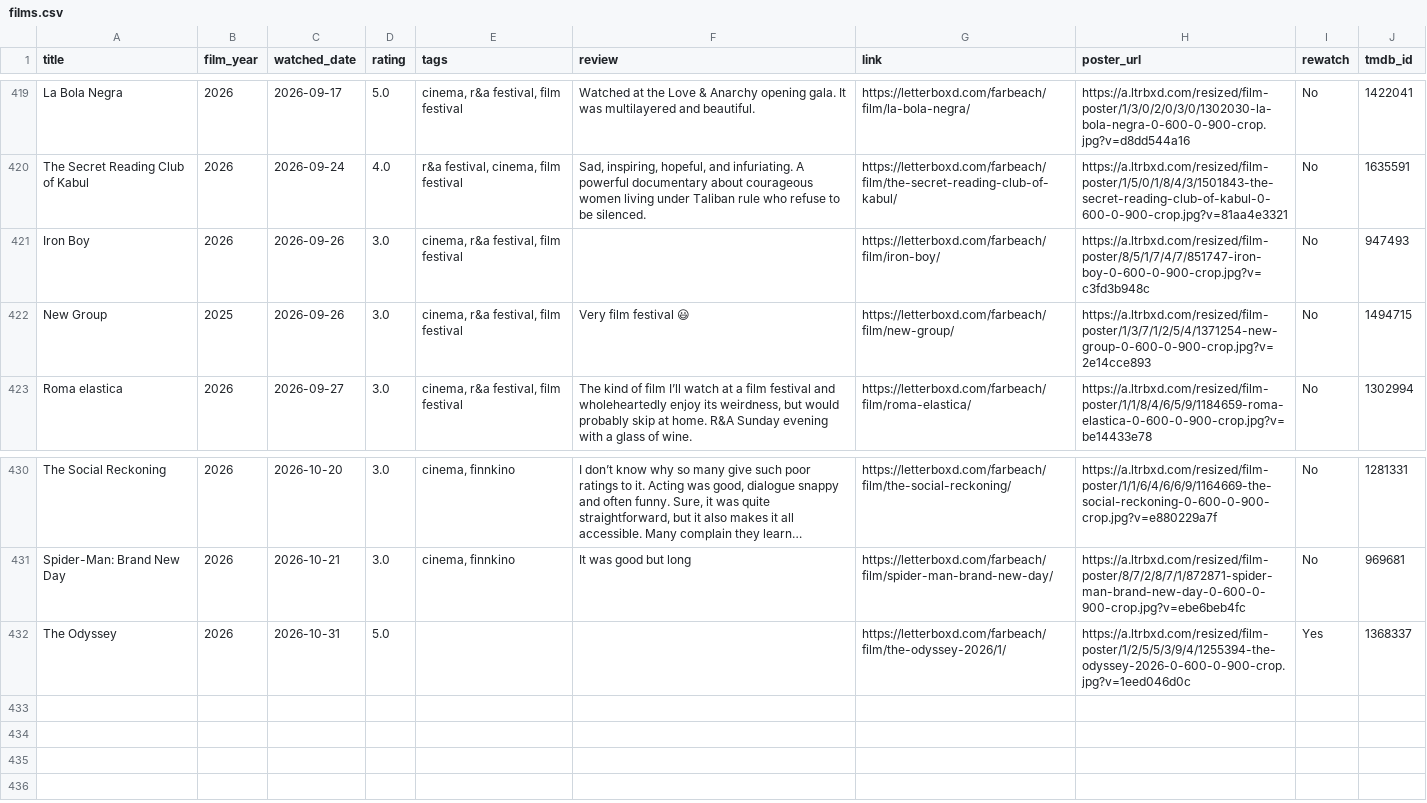
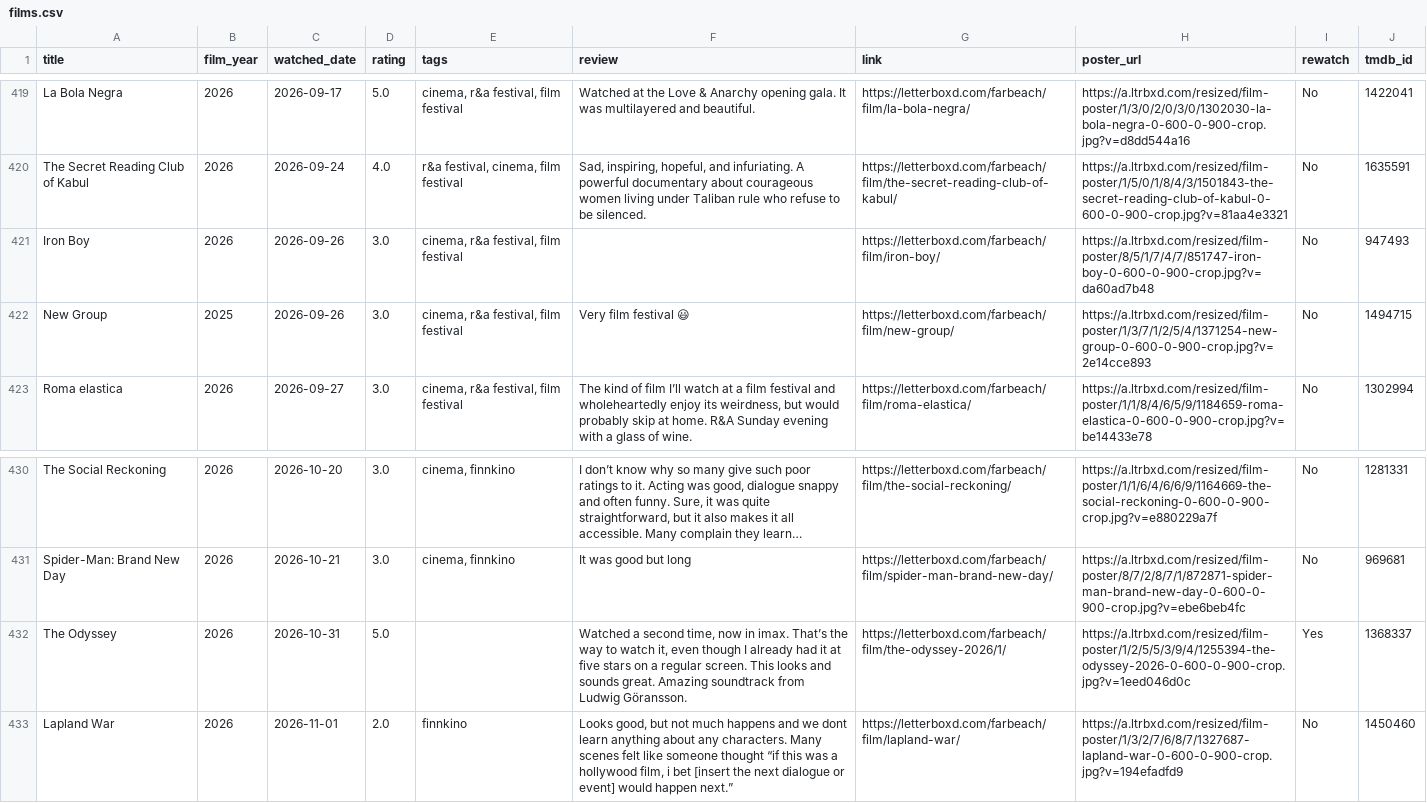
Before and after one commit to akaukora/dashboards, a CSV file: films-watched/films.csv, drawn as a sheet; only a part is shown, gaps mark what is left out; long unchanged cells end in …; the diff names each change by its address in the sheet, - before the commit and + after, or states it on an @@ line.

```diff
--- a/films-watched/films.csv
+++ b/films-watched/films.csv
-H421 (poster_url): https://a.ltrbxd.com/resized/film-poster/8/5/1/7/4/7/851747-iron-boy-0-600-0-900-crop.jpg?v=c3fd3b948c
+H421 (poster_url): https://a.ltrbxd.com/resized/film-poster/8/5/1/7/4/7/851747-iron-boy-0-600-0-900-crop.jpg?v=da60ad7b48
-F432 (review): (empty)
+F432 (review): Watched a second time, now in imax. That’s the way to watch it, even though I already had it at five stars on a regular screen. This looks and sounds great. Amazing soundtrack from Ludwig Göransson.
+row 433: Lapland War | 2026 | 2026-11-01 | 2.0 | finnkino | Looks good, but not much happens and we dont learn anything about any characters. Many scenes felt like someone thought “if this was a hollywood film, i bet [insert the next dialogue or event] would happen next.” | https://letterboxd.com/farbeach/film/lapland-war/ | https://a.ltrbxd.com/resized/film-poster/1/3/2/7/6/8/7/1327687-lapland-war-0-600-0-900-crop.jpg?v=194efadfd9 | No | 1450460
```
Also changed, not shown: 1 other file.
